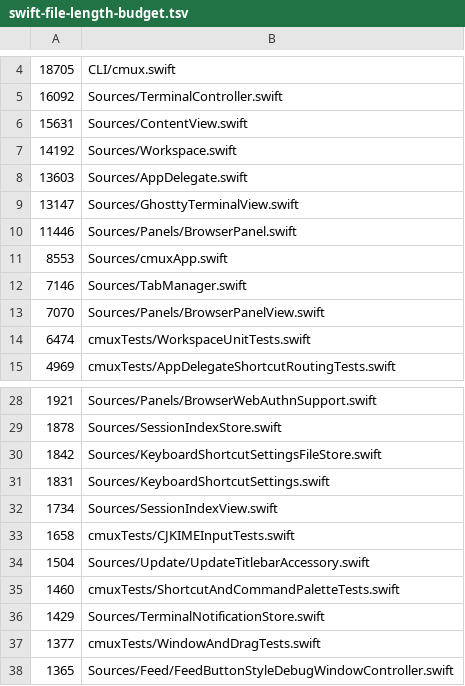
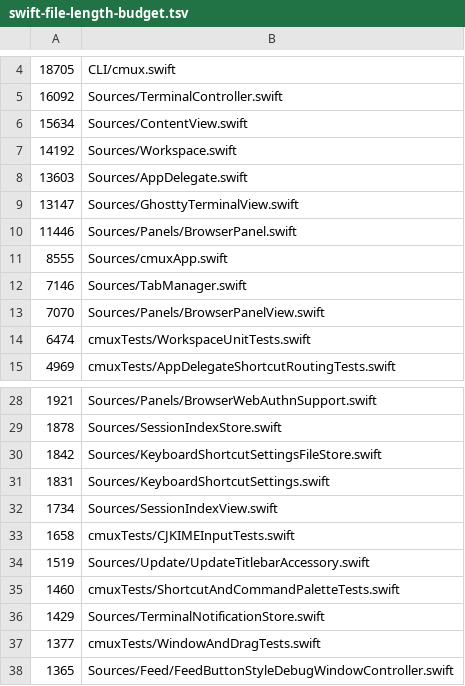
Before and after one commit to youdidwhat-towho/cmux, a TSV file: .github/swift-file-length-budget.tsv, drawn as a sheet; only a part is shown, gaps mark what is left out.

```diff
--- a/.github/swift-file-length-budget.tsv
+++ b/.github/swift-file-length-budget.tsv
@@ -5,3 +5,3 @@
 16092	Sources/TerminalController.swift
-15631	Sources/ContentView.swift
+15634	Sources/ContentView.swift
 14192	Sources/Workspace.swift
@@ -10,3 +10,3 @@
 11446	Sources/Panels/BrowserPanel.swift
-8553	Sources/cmuxApp.swift
+8555	Sources/cmuxApp.swift
 7146	Sources/TabManager.swift
@@ -33,3 +33,3 @@
 1658	cmuxTests/CJKIMEInputTests.swift
-1504	Sources/Update/UpdateTitlebarAccessory.swift
+1519	Sources/Update/UpdateTitlebarAccessory.swift
 1460	cmuxTests/ShortcutAndCommandPaletteTests.swift
```
Also changed, not shown: 5 other files.
